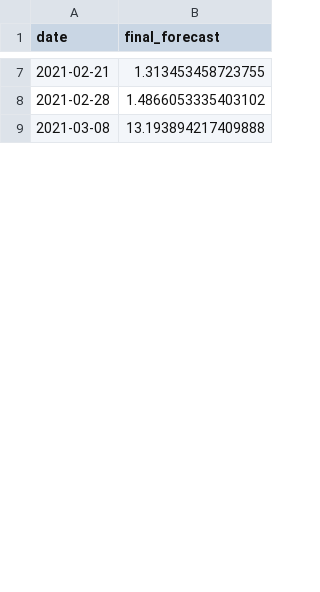
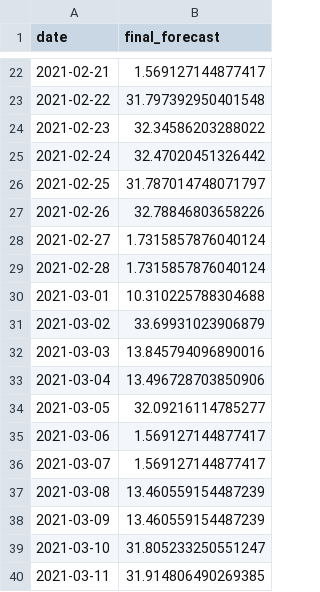
Before and after one commit to akit-a/hw_6_2, a CSV file: final_adjusted_forecast.csv, drawn as a sheet; only a part is shown, gaps mark what is left out; the diff covers the shown part only.

```diff
--- a/final_adjusted_forecast.csv
+++ b/final_adjusted_forecast.csv
@@ -7,3 +22,19 @@ date,final_forecast
-2021-02-21,1.313453458723755
-2021-02-28,1.4866053335403102
-2021-03-08,13.193894217409888
+2021-02-21,1.569127144877417
+2021-02-22,31.797392950401548
+2021-02-23,32.34586203288022
+2021-02-24,32.47020451326442
+2021-02-25,31.787014748071797
+2021-02-26,32.78846803658226
+2021-02-27,1.7315857876040124
+2021-02-28,1.7315857876040124
+2021-03-01,10.310225788304688
+2021-03-02,33.69931023906879
+2021-03-03,13.845794096890016
+2021-03-04,13.496728703850906
+2021-03-05,32.09216114785277
+2021-03-06,1.569127144877417
+2021-03-07,1.569127144877417
+2021-03-08,13.460559154487239
+2021-03-09,13.460559154487239
+2021-03-10,31.805233250551247
+2021-03-11,31.914806490269385
```
Also changed, not shown: 33 added rows and 6 edited cells elsewhere in this file, 1 other file.
